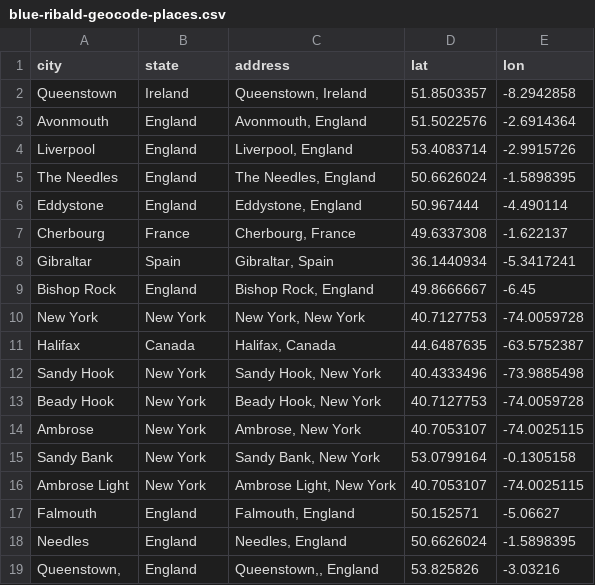
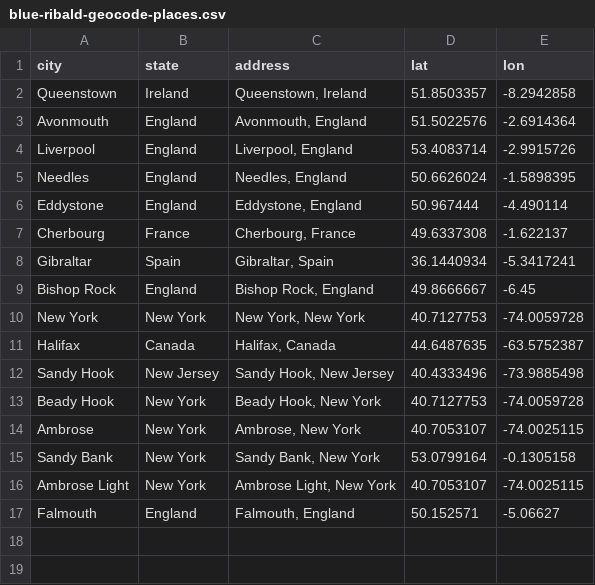
Before and after one commit to RobWiederstein/network_analysis, a CSV file: data/rkw/blue-ribald-geocode-places.csv, drawn as a sheet.

```diff
--- a/data/rkw/blue-ribald-geocode-places.csv
+++ b/data/rkw/blue-ribald-geocode-places.csv
@@ -4,3 +4,3 @@
 "Liverpool","England","Liverpool, England",53.4083714,-2.9915726
-"The Needles","England","The Needles, England",50.6626024,-1.5898395
+"Needles","England","Needles, England",50.6626024,-1.5898395
 "Eddystone","England","Eddystone, England",50.967444,-4.490114
@@ -11,3 +11,3 @@
 "Halifax","Canada","Halifax, Canada",44.6487635,-63.5752387
-"Sandy Hook","New York","Sandy Hook, New York",40.4333496,-73.9885498
+"Sandy Hook","New Jersey","Sandy Hook, New Jersey",40.4333496,-73.9885498
 "Beady Hook","New York","Beady Hook, New York",40.7127753,-74.0059728
@@ -17,3 +17 @@
 "Falmouth","England","Falmouth, England",50.152571,-5.06627
-"Needles","England","Needles, England",50.6626024,-1.5898395
-"Queenstown,","England","Queenstown,, England",53.825826,-3.03216
```
Also changed, not shown: 3 other files.
